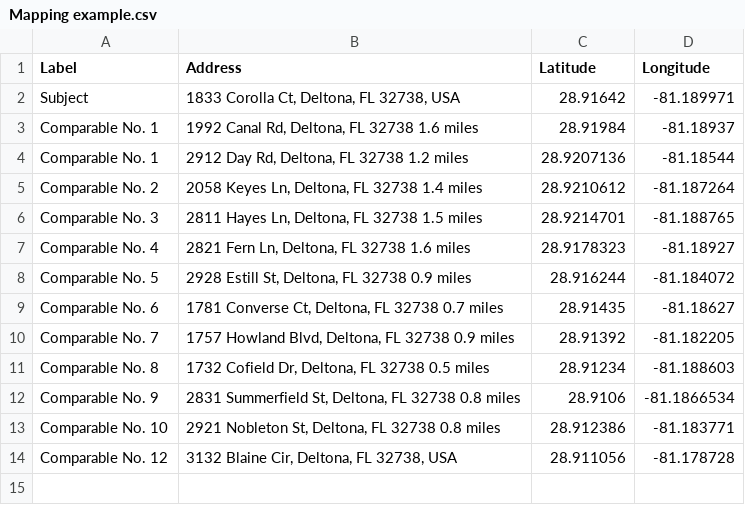
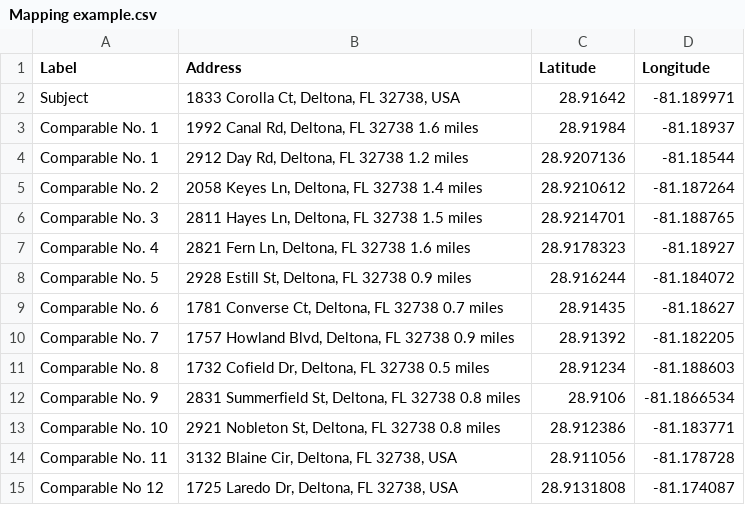
Before and after one commit to ayeshaspace/comparablemaps, a CSV file: Mapping example.csv, drawn as a sheet.

Commit message:
Update Mapping example.csv

```diff
--- a/Mapping example.csv
+++ b/Mapping example.csv
@@ -13,2 +13,3 @@ Comparable No. 9,"2831 Summerfield St, Deltona, FL 32738 0.8 miles",28.9106,-81.
 Comparable No. 10,"2921 Nobleton St, Deltona, FL 32738 0.8 miles",28.912386,-81.183771
-Comparable No. 12,"3132 Blaine Cir, Deltona, FL 32738, USA",28.911056,-81.178728
+Comparable No. 11,"3132 Blaine Cir, Deltona, FL 32738, USA",28.911056,-81.178728
+Comparable No 12, "1725 Laredo Dr, Deltona, FL 32738, USA",28.9131808,-81.174087
```
